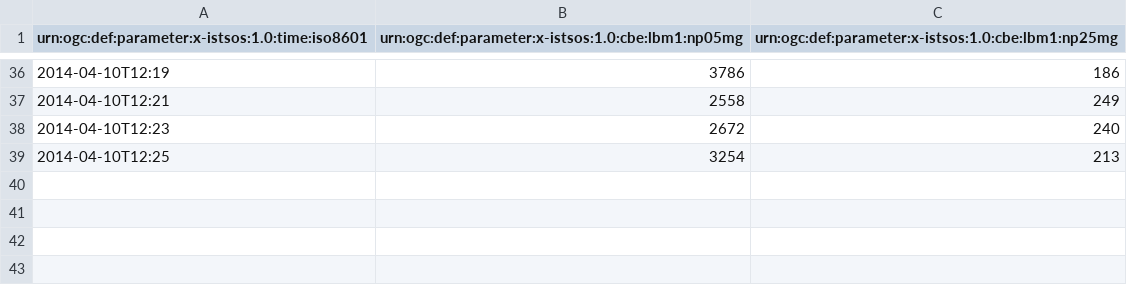
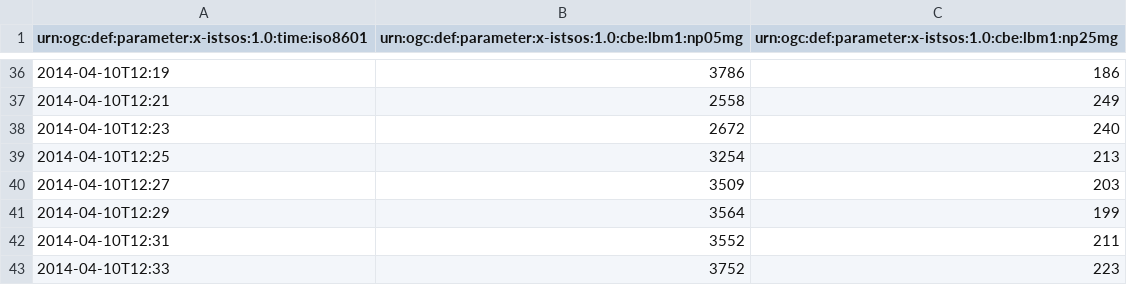
Before and after one commit to Aswathypv11/Real_time_air_pollution_Mod_Proj-2013-2014, a CSV file: obj0/data.csv, drawn as a sheet; only a part is shown, gaps mark what is left out; the diff names each change by its address in the sheet, - before the commit and + after, or states it on an @@ line.

Commit message:
data from lbm1

```diff
--- a/obj0/data.csv
+++ b/obj0/data.csv
+row 40: 2014-04-10T12:27 | 3509 | 203
+row 41: 2014-04-10T12:29 | 3564 | 199
+row 42: 2014-04-10T12:31 | 3552 | 211
+row 43: 2014-04-10T12:33 | 3752 | 223
```
